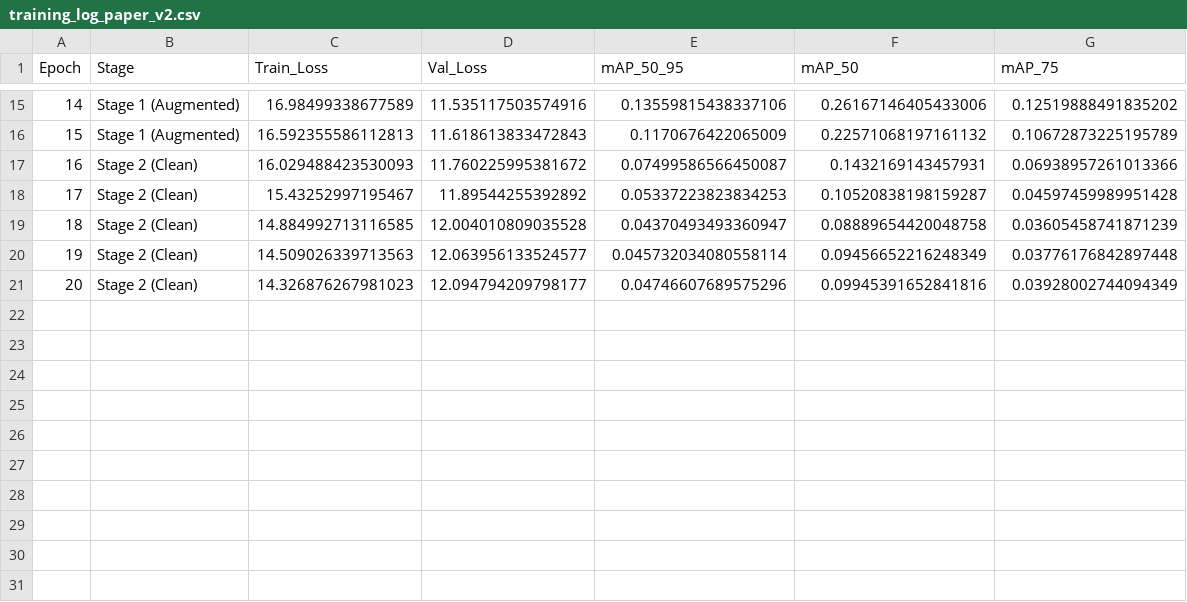
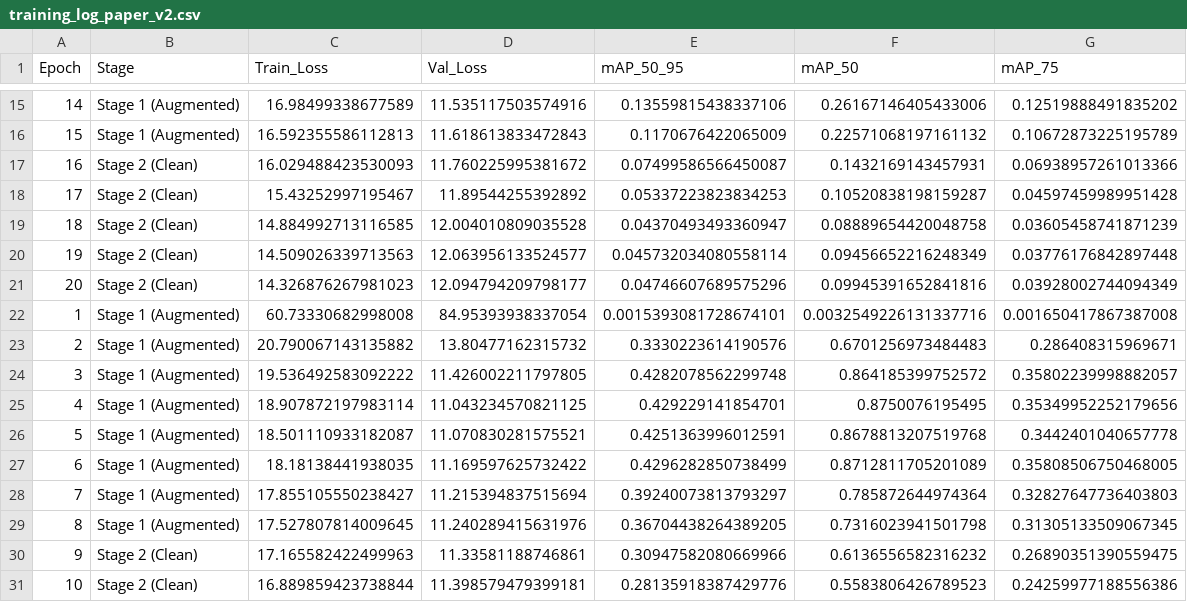
Before and after one commit to RayhanHaqi/visual_recognition-hw2, a CSV file: logs/training_log_paper_v2.csv, drawn as a sheet; only a part is shown, gaps mark what is left out.

```diff
--- a/logs/training_log_paper_v2.csv
+++ b/logs/training_log_paper_v2.csv
@@ -21 +21,11 @@ Epoch,Stage,Train_Loss,Val_Loss,mAP_50_95,mAP_50,mAP_75
 20,Stage 2 (Clean),14.326876267981023,12.094794209798177,0.04746607689575296,0.09945391652841816,0.03928002744094349
+1,Stage 1 (Augmented),60.73330682998008,84.95393938337054,0.0015393081728674101,0.0032549226131337716,0.001650417867387008
+2,Stage 1 (Augmented),20.790067143135882,13.80477162315732,0.3330223614190576,0.6701256973484483,0.286408315969671
+3,Stage 1 (Augmented),19.536492583092222,11.426002211797805,0.4282078562299748,0.864185399752572,0.35802239998882057
+4,Stage 1 (Augmented),18.907872197983114,11.043234570821125,0.429229141854701,0.8750076195495,0.35349952252179656
+5,Stage 1 (Augmented),18.501110933182087,11.070830281575521,0.4251363996012591,0.8678813207519768,0.3442401040657778
+6,Stage 1 (Augmented),18.18138441938035,11.169597625732422,0.4296282850738499,0.8712811705201089,0.35808506750468005
+7,Stage 1 (Augmented),17.855105550238427,11.215394837515694,0.39240073813793297,0.785872644974364,0.32827647736403803
+8,Stage 1 (Augmented),17.527807814009645,11.240289415631976,0.36704438264389205,0.7316023941501798,0.31305133509067345
+9,Stage 2 (Clean),17.165582422499963,11.33581188746861,0.30947582080669966,0.6136556582316232,0.26890351390559475
+10,Stage 2 (Clean),16.889859423738844,11.398579479399181,0.28135918387429776,0.5583806426789523,0.24259977188556386
```
Also changed, not shown: logs/training_log_paper_v1.csv, 2 other files.
